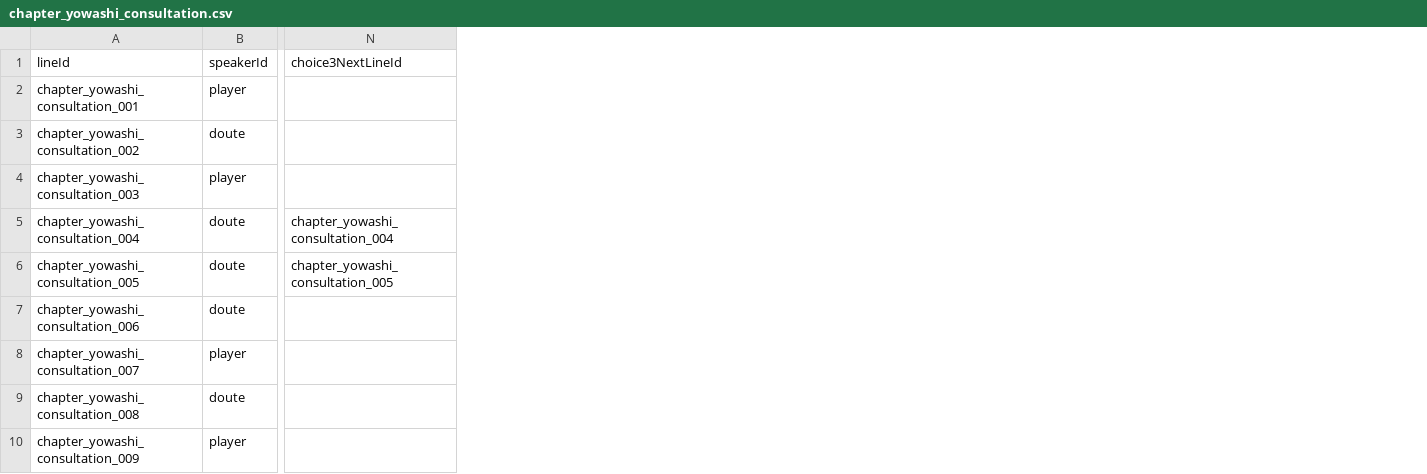
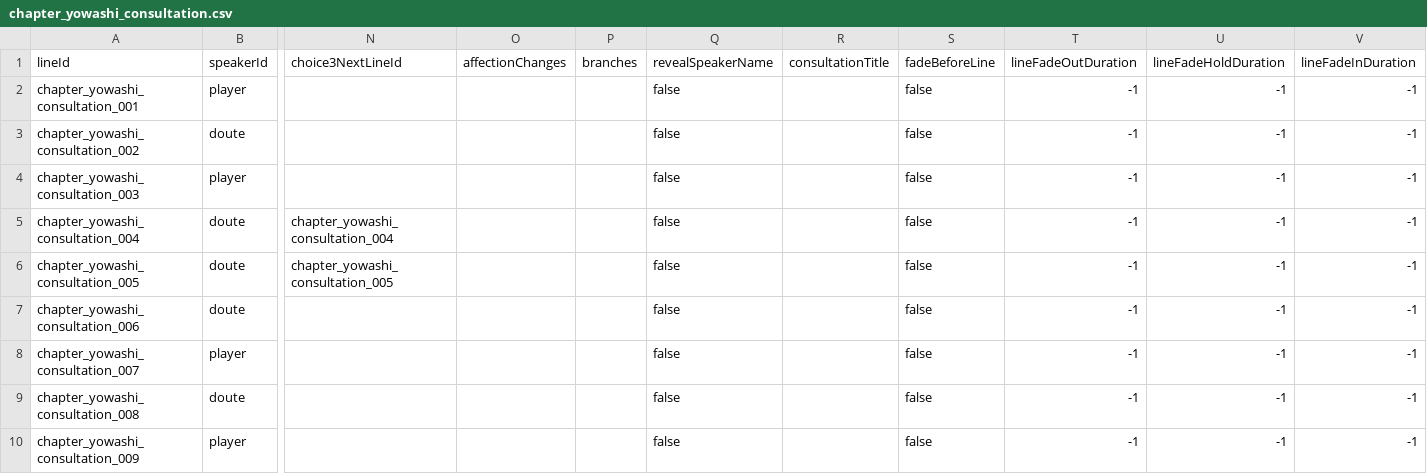
Before and after one commit to takugen31/SousakuTeam8, a CSV file: Assets/Dialogue/CSV/Yowashi/chapter_yowashi_consultation.csv, drawn as a sheet; only a part is shown, gaps mark what is left out; the diff names each change by its address in the sheet, - before the commit and + after, or states it on an @@ line.

```diff
--- a/Assets/Dialogue/CSV/Yowashi/chapter_yowashi_consultation.csv
+++ b/Assets/Dialogue/CSV/Yowashi/chapter_yowashi_consultation.csv
+column O (affectionChanges), empty
+column P (branches), empty
+column Q (revealSpeakerName), rows 2-10: all false
+column R (consultationTitle), empty
+column S (fadeBeforeLine), rows 2-10: all false
+column T (lineFadeOutDuration), rows 2-10: all -1
+column U (lineFadeHoldDuration), rows 2-10: all -1
+column V (lineFadeInDuration), rows 2-10: all -1
```
Also changed, not shown: 5 other files.
